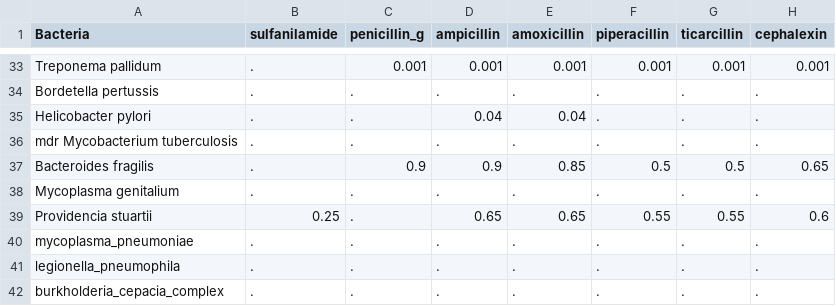
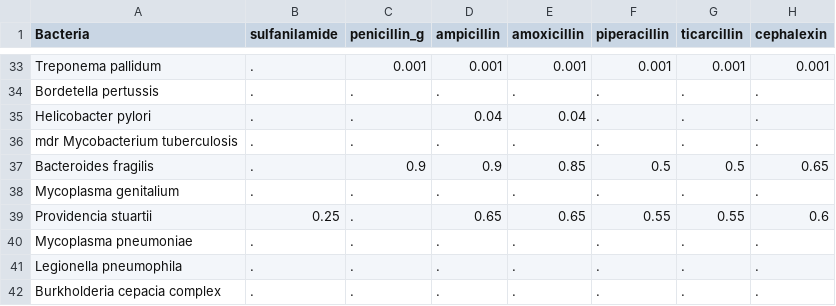
Before and after one commit to UCL/amr, a CSV file: data/resistance_prevalence_values.csv, drawn as a sheet; only a part is shown, gaps mark what is left out; the diff names each change by its address in the sheet, - before the commit and + after, or states it on an @@ line.

```diff
--- a/data/resistance_prevalence_values.csv
+++ b/data/resistance_prevalence_values.csv
-A40 (Bacteria): mycoplasma_pneumoniae
+A40 (Bacteria): Mycoplasma pneumoniae
-A41 (Bacteria): legionella_pneumophila
+A41 (Bacteria): Legionella pneumophila
-A42 (Bacteria): burkholderia_cepacia_complex
+A42 (Bacteria): Burkholderia cepacia complex
```
Also changed, not shown: 29 other files.
